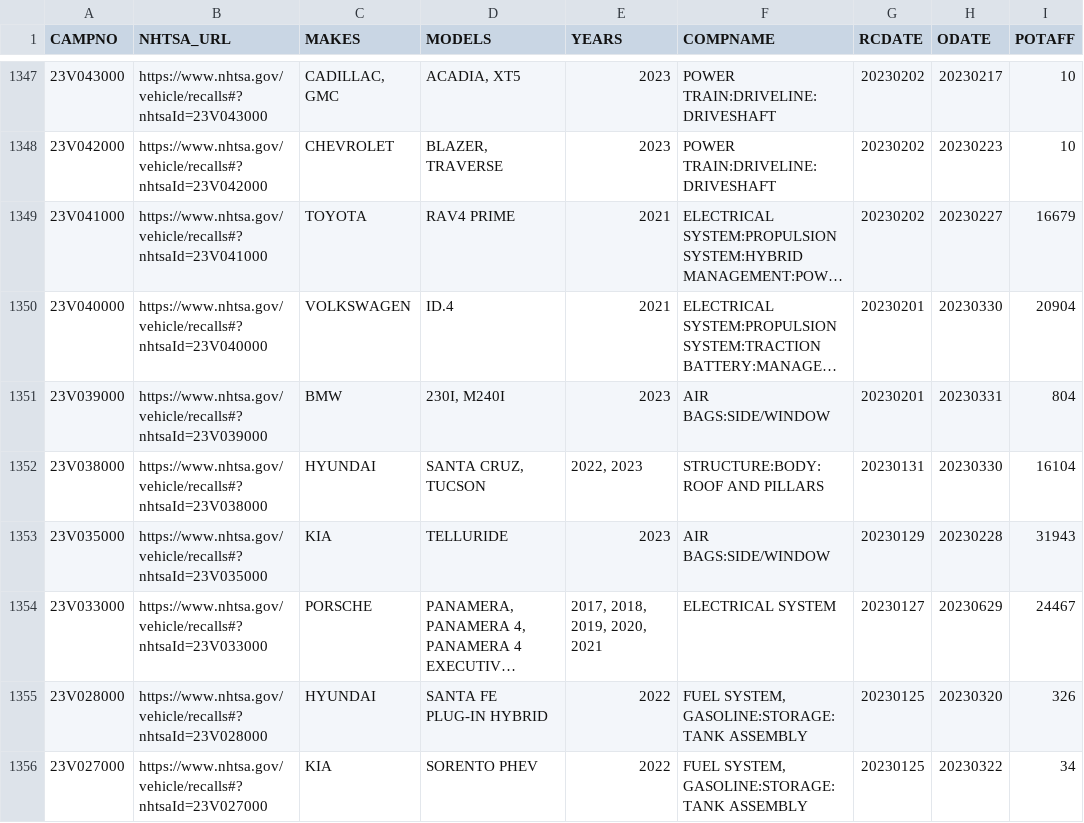
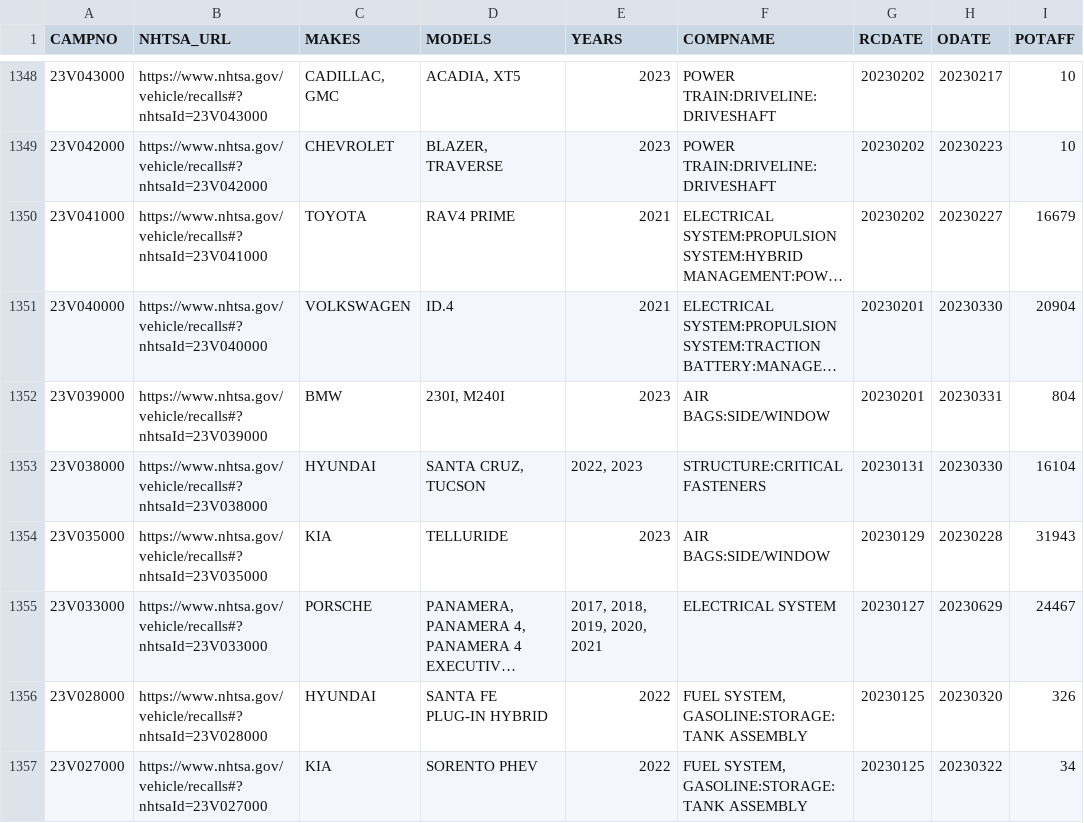
Before and after one commit to grantschwab/recall-tool, a CSV file: recalls_2020_present.csv, drawn as a sheet; only a part is shown, gaps mark what is left out; long unchanged cells end in …; addresses are those after the commit; the diff covers the shown part only; the diff names each change by its address in the sheet, - before the commit and + after, or states it on an @@ line.

```diff
--- a/recalls_2020_present.csv
+++ b/recalls_2020_present.csv
-F1353 (COMPNAME): STRUCTURE:BODY:ROOF AND PILLARS
+F1353 (COMPNAME): STRUCTURE:CRITICAL FASTENERS
```
Also changed, not shown: 3 added rows, 2 removed rows, 15 moved rows and 73 edited cells elsewhere in this file, 1 other file.
